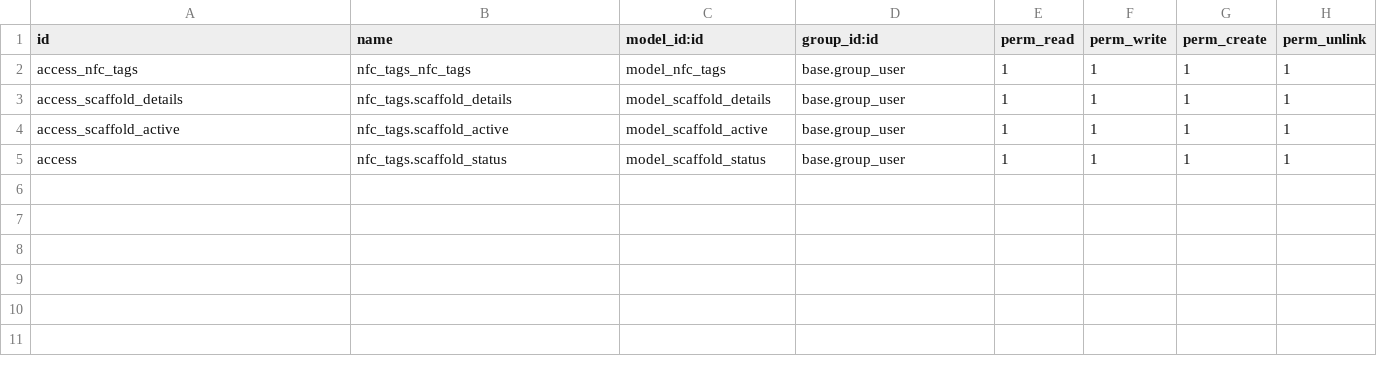
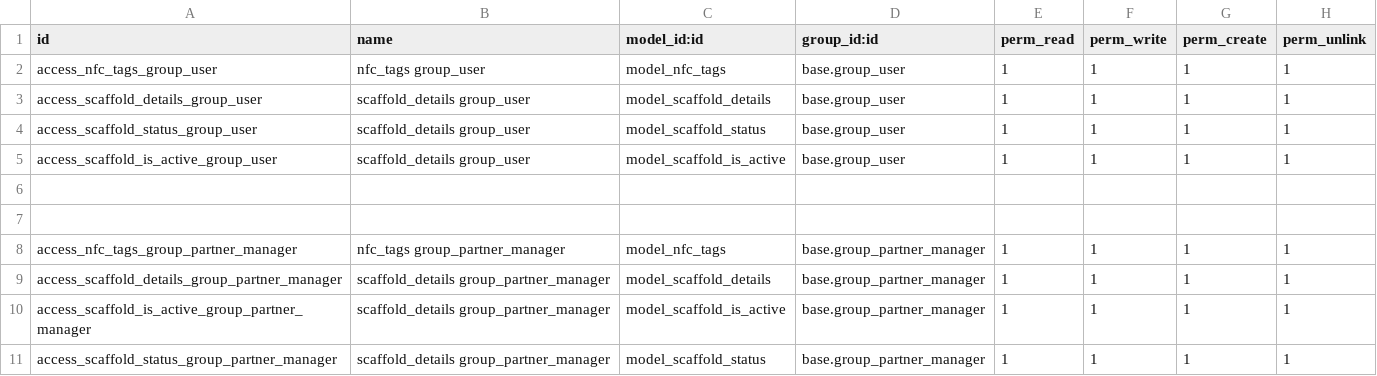
Before and after one commit to satewalatul/nfc_tags, a CSV file: security/ir.model.access.csv, drawn as a sheet.

```diff
--- a/security/ir.model.access.csv
+++ b/security/ir.model.access.csv
@@ -1,5 +1,11 @@
 id,name,model_id:id,group_id:id,perm_read,perm_write,perm_create,perm_unlink
-access_nfc_tags,nfc_tags_nfc_tags,model_nfc_tags,base.group_user,1,1,1,1
-access_scaffold_details,nfc_tags.scaffold_details,model_scaffold_details,base.group_user,1,1,1,1
-access_scaffold_active,nfc_tags.scaffold_active,model_scaffold_active,base.group_user,1,1,1,1
-access,nfc_tags.scaffold_status,model_scaffold_status,base.group_user,1,1,1,1
+access_nfc_tags_group_user,nfc_tags group_user,model_nfc_tags,base.group_user,1,1,1,1
+access_scaffold_details_group_user,scaffold_details group_user,model_scaffold_details,base.group_user,1,1,1,1
+access_scaffold_status_group_user,scaffold_details group_user,model_scaffold_status,base.group_user,1,1,1,1
+access_scaffold_is_active_group_user,scaffold_details group_user,model_scaffold_is_active,base.group_user,1,1,1,1
+
+
+access_nfc_tags_group_partner_manager,nfc_tags group_partner_manager,model_nfc_tags,base.group_partner_manager,1,1,1,1
+access_scaffold_details_group_partner_manager,scaffold_details group_partner_manager,model_scaffold_details,base.group_partner_manager,1,1,1,1
+access_scaffold_is_active_group_partner_manager,scaffold_details group_partner_manager,model_scaffold_is_active,base.group_partner_manager,1,1,1,1
+access_scaffold_status_group_partner_manager,scaffold_details group_partner_manager,model_scaffold_status,base.group_partner_manager,1,1,1,1
```
Also changed, not shown: 5 other files.
